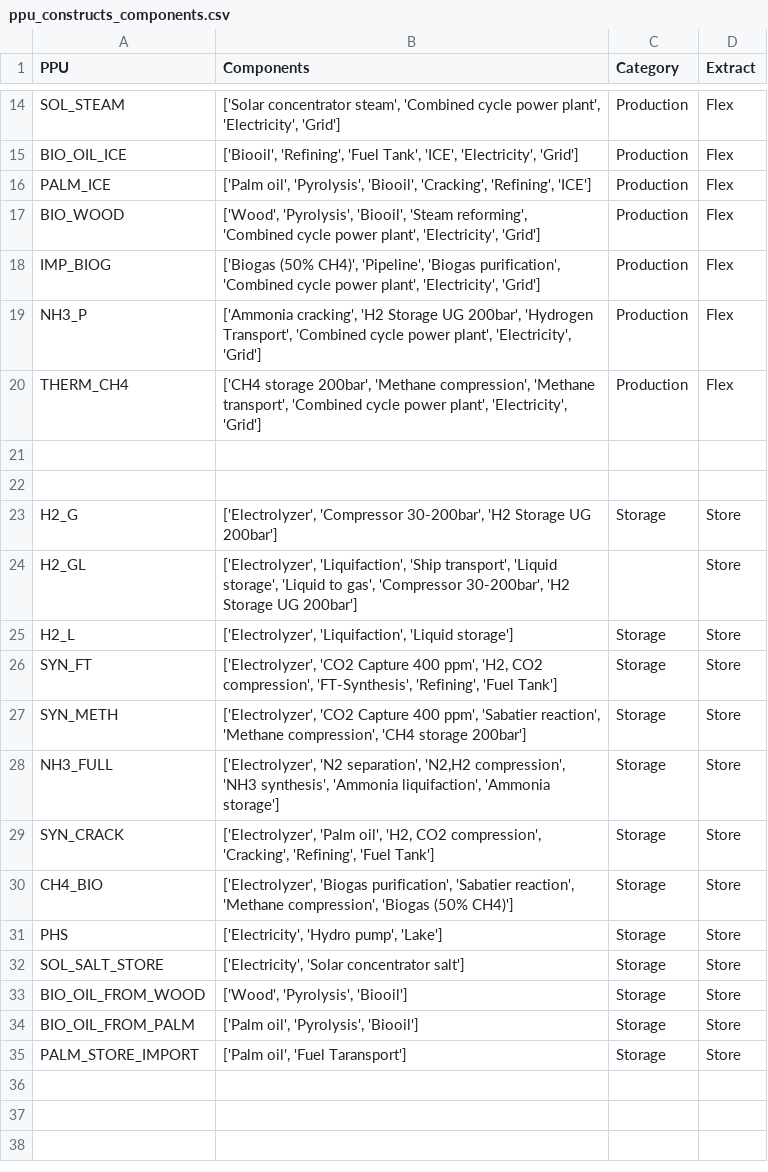
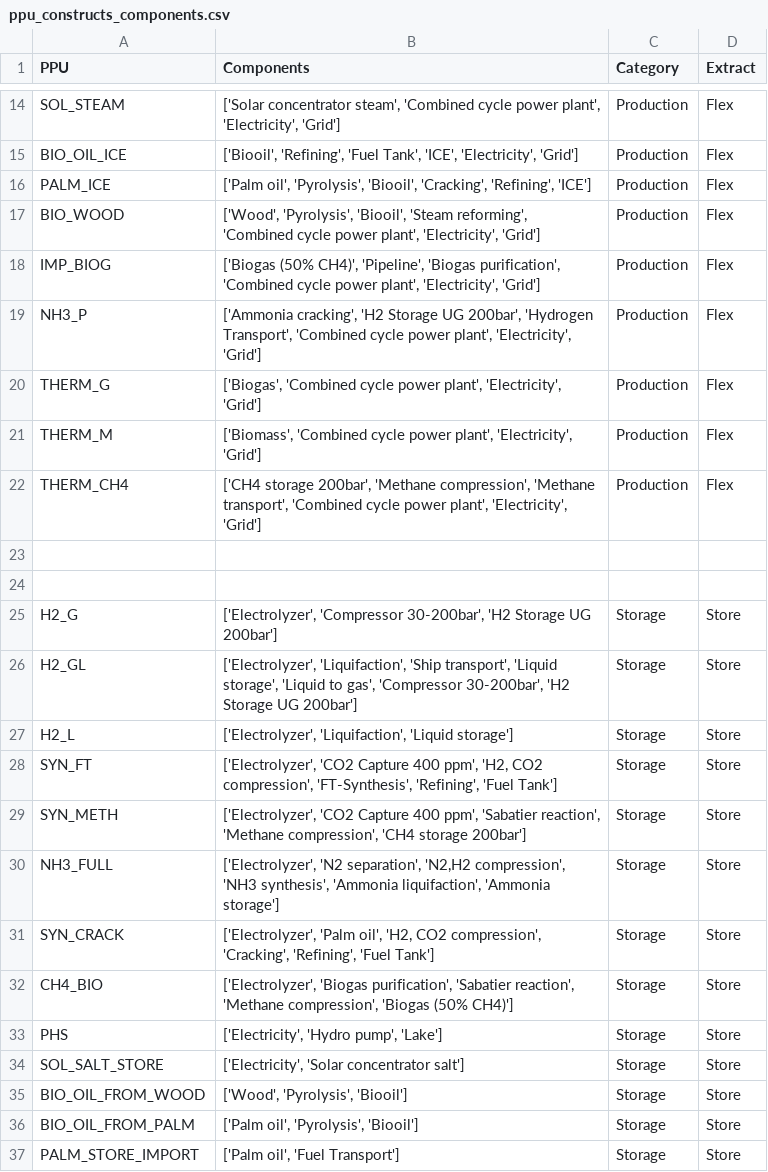
Before and after one commit to georgstsc/PPU_Modeling_Sustainability, a CSV file: data/ppu_constructs_components.csv, drawn as a sheet; only a part is shown, gaps mark what is left out.

Commit message:
Update project files: pipeline framework, optimization notebook, data files, and add feedback document

```diff
--- a/data/ppu_constructs_components.csv
+++ b/data/ppu_constructs_components.csv
@@ -19,2 +19,4 @@ IMP_BIOG,"['Biogas (50% CH4)', 'Pipeline', 'Biogas purification', 'Combined cycl
 NH3_P,"['Ammonia cracking', 'H2 Storage UG 200bar', 'Hydrogen Transport', 'Combined cycle power plant', 'Electricity', 'Grid']",Production,Flex
+THERM_G,"['Biogas', 'Combined cycle power plant', 'Electricity', 'Grid']",Production,Flex
+THERM_M,"['Biomass', 'Combined cycle power plant', 'Electricity', 'Grid']",Production,Flex
 THERM_CH4,"['CH4 storage 200bar', 'Methane compression', 'Methane transport', 'Combined cycle power plant', 'Electricity', 'Grid']",Production,Flex
@@ -23,3 +25,3 @@ THERM_CH4,"['CH4 storage 200bar', 'Methane compression', 'Methane transport', 'C
 H2_G,"['Electrolyzer', 'Compressor 30-200bar', 'H2 Storage UG 200bar']",Storage,Store
-H2_GL,"['Electrolyzer', 'Liquifaction', 'Ship transport', 'Liquid storage', 'Liquid to gas', 'Compressor 30-200bar', 'H2 Storage UG 200bar']",,Store
+H2_GL,"['Electrolyzer', 'Liquifaction', 'Ship transport', 'Liquid storage', 'Liquid to gas', 'Compressor 30-200bar', 'H2 Storage UG 200bar']",Storage,Store
 H2_L,"['Electrolyzer', 'Liquifaction', 'Liquid storage']",Storage,Store
@@ -34,2 +36,2 @@ BIO_OIL_FROM_WOOD,"['Wood', 'Pyrolysis', 'Biooil']",Storage,Store
 BIO_OIL_FROM_PALM,"['Palm oil', 'Pyrolysis', 'Biooil']",Storage,Store
-PALM_STORE_IMPORT,"['Palm oil', 'Fuel Taransport']",Storage,Store
+PALM_STORE_IMPORT,"['Palm oil', 'Fuel Transport']",Storage,Store
```
Also changed, not shown: 8 other files.
